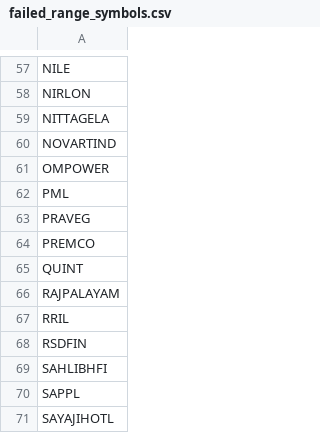
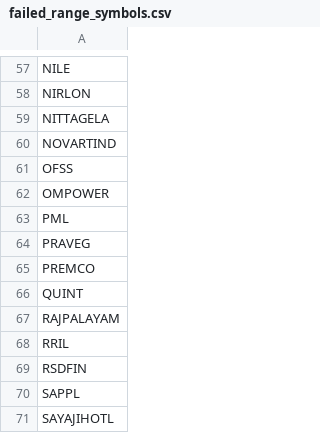
Before and after one commit to rjganatra/StockGPT, a CSV file: data/range/failed_range_symbols.csv, drawn as a sheet; only a part is shown, gaps mark what is left out.

```diff
--- a/data/range/failed_range_symbols.csv
+++ b/data/range/failed_range_symbols.csv
@@ -60,2 +60,3 @@ NITTAGELA
 NOVARTIND
+OFSS
 OMPOWER
@@ -68,3 +69,2 @@ RRIL
 RSDFIN
-SAHLIBHFI
 SAPPL
```
Also changed, not shown: data/history/latest_changes.csv, data/performance/signal_performance_summary.csv, 5 other files.
